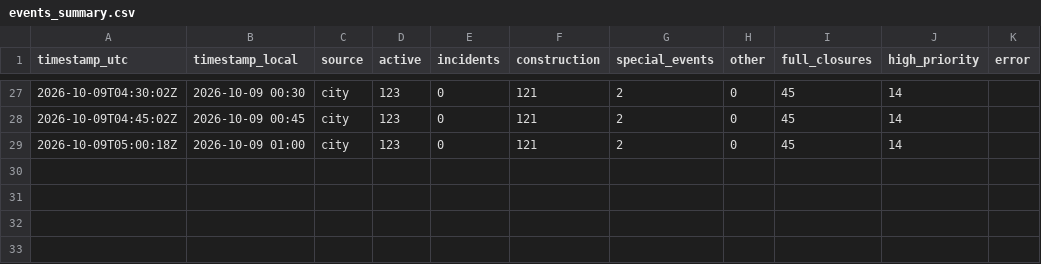
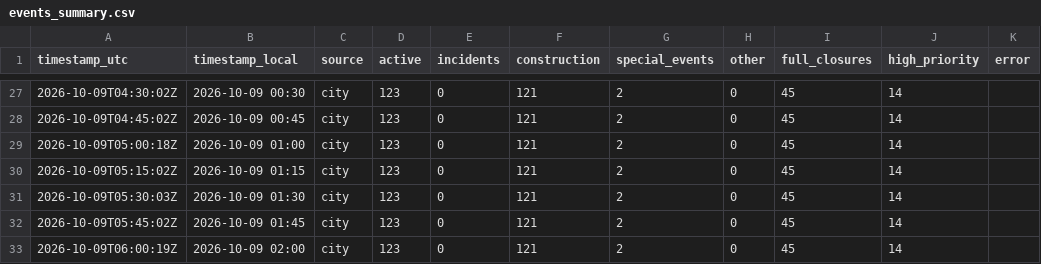
Before and after one commit to OttawaVisuals/Ottawa-Visuals, a CSV file: Traffic/data/events_summary.csv, drawn as a sheet; only a part is shown, gaps mark what is left out.

Commit message:
traffic: readings 2026-10-09 06:05 UTC

```diff
--- a/Traffic/data/events_summary.csv
+++ b/Traffic/data/events_summary.csv
@@ -29 +29,5 @@ timestamp_utc,timestamp_local,source,active,incidents,construction,special_event
 2026-10-09T05:00:18Z,2026-10-09 01:00,city,123,0,121,2,0,45,14,
+2026-10-09T05:15:02Z,2026-10-09 01:15,city,123,0,121,2,0,45,14,
+2026-10-09T05:30:03Z,2026-10-09 01:30,city,123,0,121,2,0,45,14,
+2026-10-09T05:45:02Z,2026-10-09 01:45,city,123,0,121,2,0,45,14,
+2026-10-09T06:00:19Z,2026-10-09 02:00,city,123,0,121,2,0,45,14,
```
Also changed, not shown: Traffic/data/incidents_summary.csv, Traffic/data/parking_summary.csv, 5 other files.
